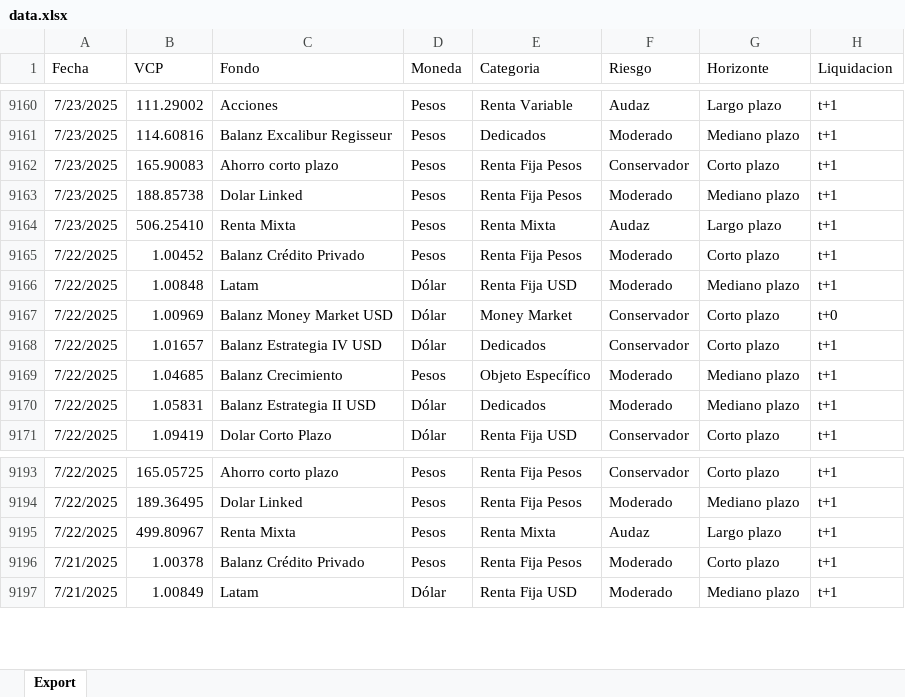
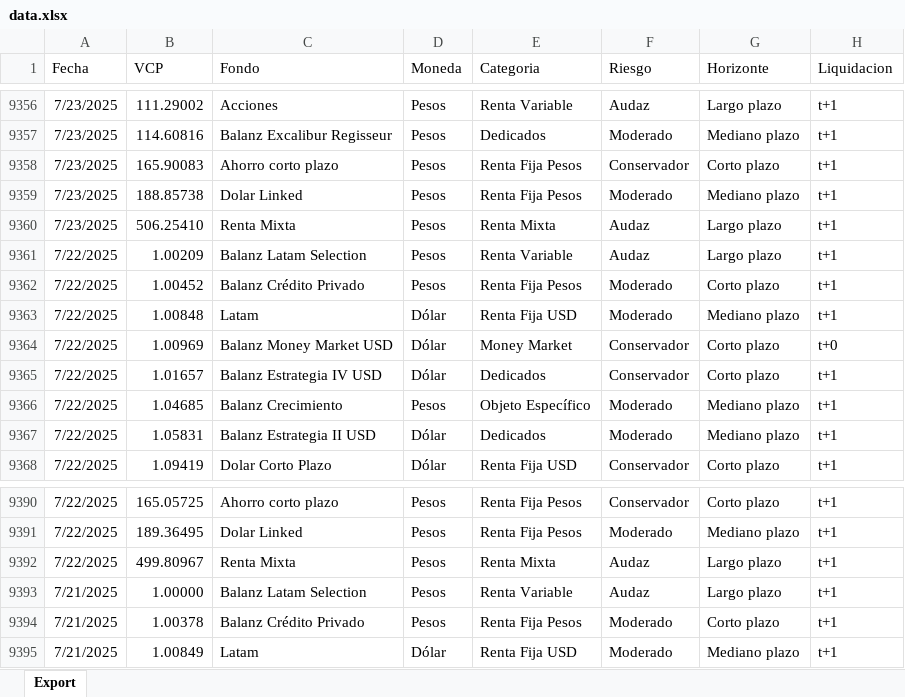
Before and after one commit to mfriedB/fondos, an Excel workbook: data.xlsx, sheet Export, drawn as a sheet; only a part is shown, gaps mark what is left out; values as stored, in another font and other column widths than the file's, no borders; the diff covers the shown part only; the diff names each change by its address in the sheet, - before the commit and + after, or states it on an @@ line.

```diff
--- a/data.xlsx (sheet Export)
+++ b/data.xlsx (sheet Export)
+row 9361: 7/22/2025 | 1.00209 | Balanz Latam Selection | Pesos | Renta Variable | Audaz | Largo plazo | t+1
+row 9393: 7/21/2025 | 1.00000 | Balanz Latam Selection | Pesos | Renta Variable | Audaz | Largo plazo | t+1
```
Also changed, not shown: 196 added rows elsewhere in this sheet.
